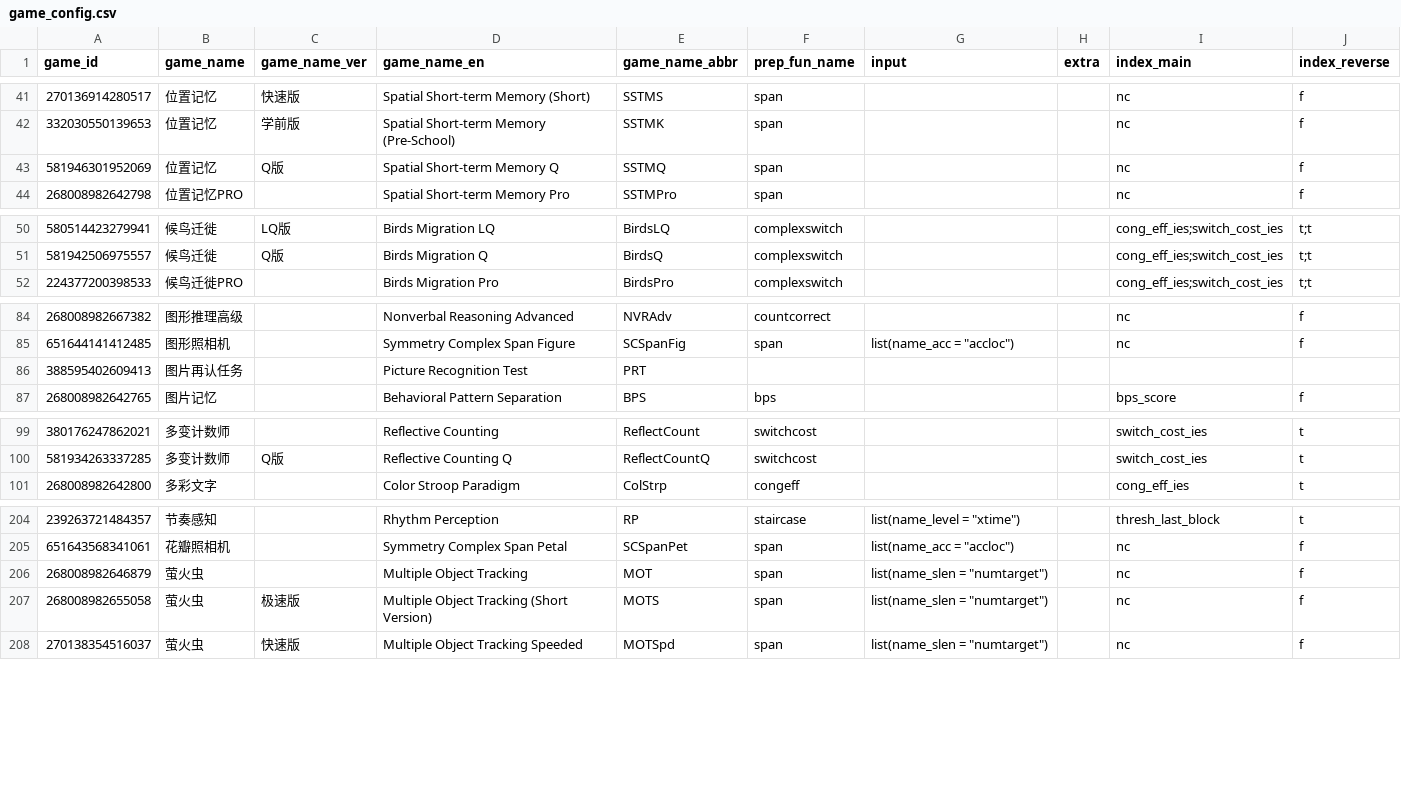
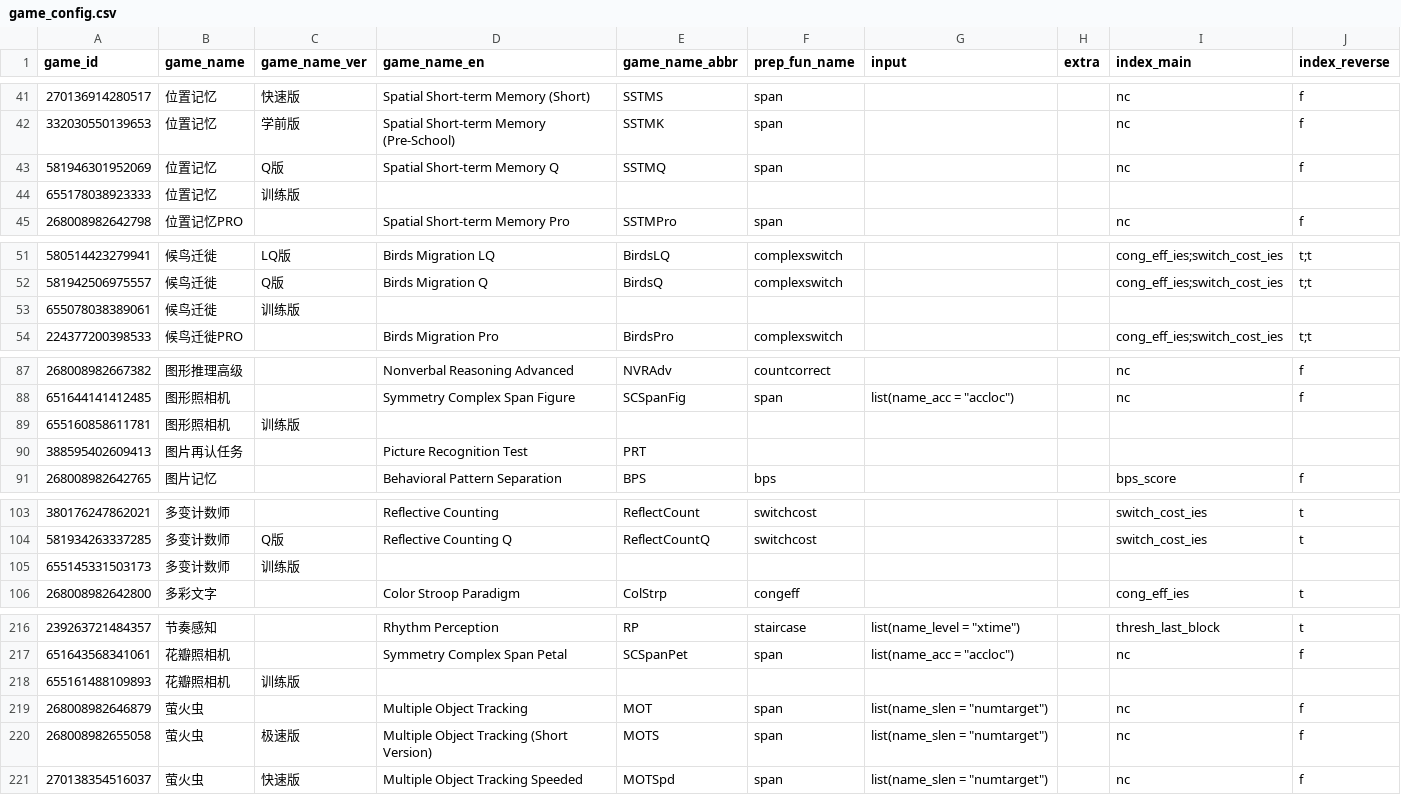
Before and after one commit to iquizoo/data.iquizoo, a CSV file: data-raw/game_config.csv, drawn as a sheet; only a part is shown, gaps mark what is left out; the diff covers the shown part only; the diff names each change by its address in the sheet, - before the commit and + after, or states it on an @@ line.

```diff
--- a/data-raw/game_config.csv
+++ b/data-raw/game_config.csv
+row 44: 655178038923333 | 位置记忆 | 训练版
+row 53: 655078038389061 | 候鸟迁徙 | 训练版
+row 89: 655160858611781 | 图形照相机 | 训练版
+row 105: 655145331503173 | 多变计数师 | 训练版
+row 218: 655161488109893 | 花瓣照相机 | 训练版
```
Also changed, not shown: 18 added rows elsewhere in this file, 3 other files.
